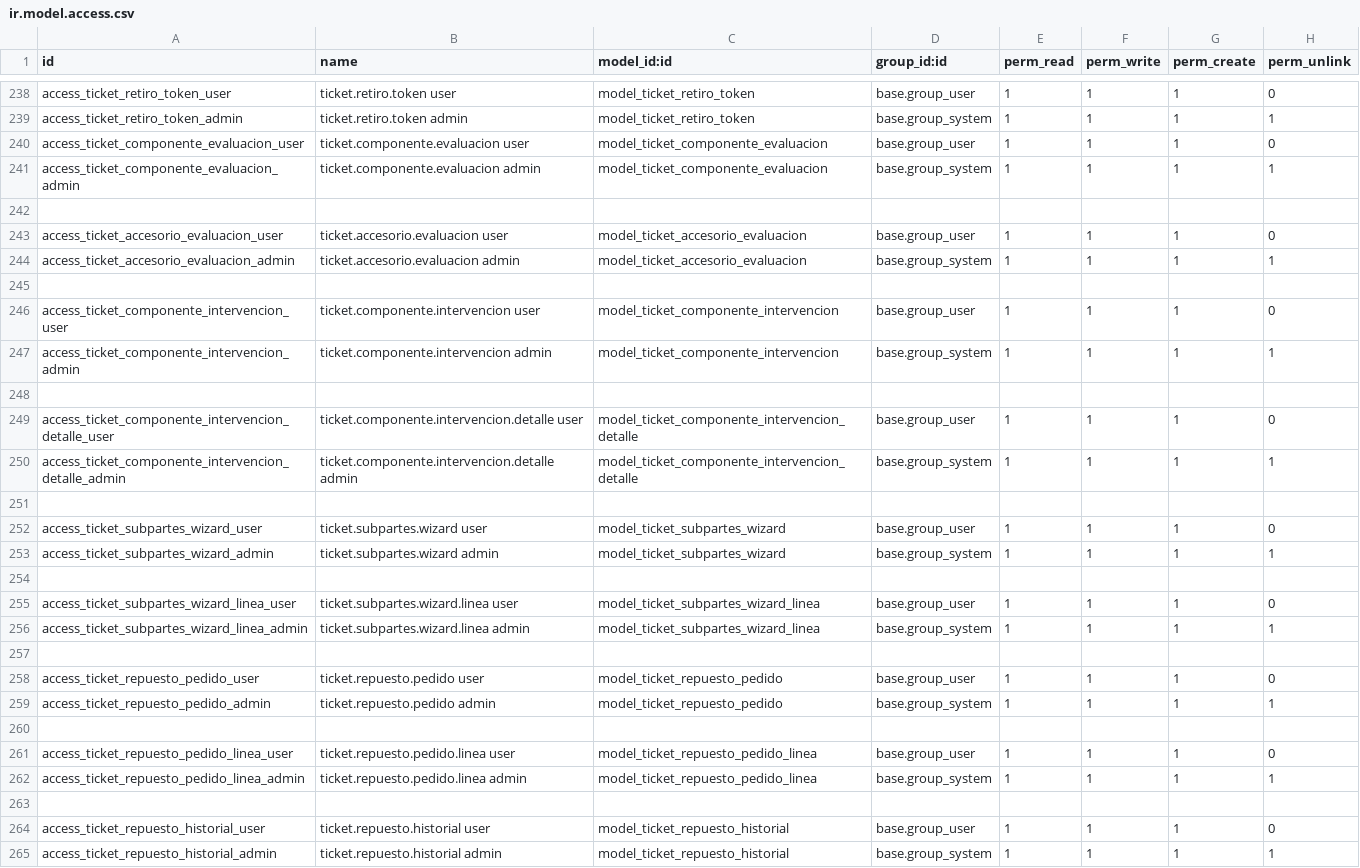
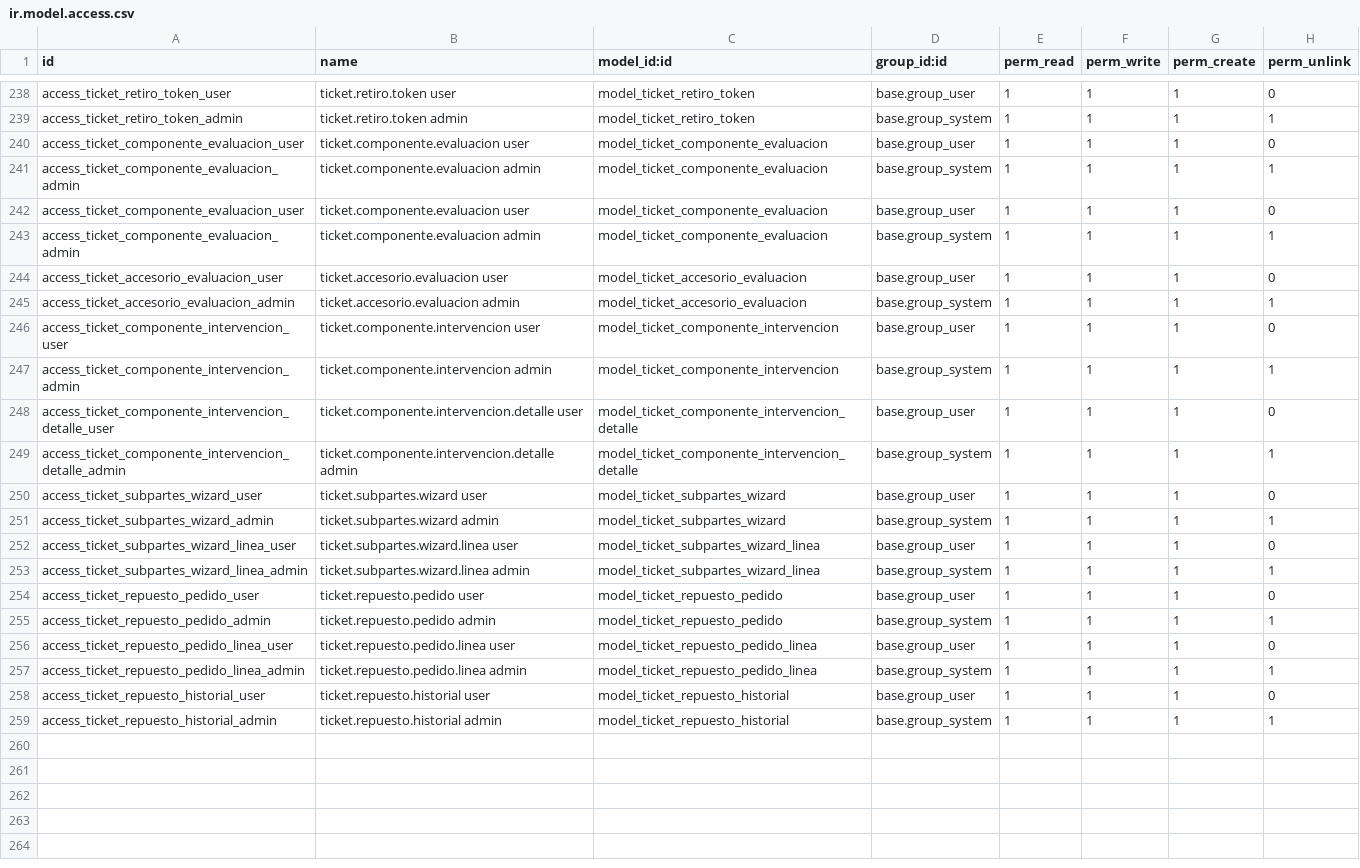
Before and after one commit to isidrovera/sat, a CSV file: security/ir.model.access.csv, drawn as a sheet; only a part is shown, gaps mark what is left out; removed rows and columns are numbered as before the commit, all else as after; the diff names each change by its address in the sheet, - before the commit and + after, or states it on an @@ line.

Commit message:
Update ir.model.access.csv

```diff
--- a/security/ir.model.access.csv
+++ b/security/ir.model.access.csv
-row 242: (empty)
+row 242: access_ticket_componente_evaluacion_user | ticket.componente.evaluacion user | model_ticket_componente_evaluacion | base.group_user | 1 | 1 | 1 | 0
+row 243: access_ticket_componente_evaluacion_admin | ticket.componente.evaluacion admin | model_ticket_componente_evaluacion | base.group_system | 1 | 1 | 1 | 1
-row 245: (empty)
-row 248: (empty)
-row 251: (empty)
-row 254: (empty)
-row 257: (empty)
-row 260: (empty)
-row 263: (empty)
```
